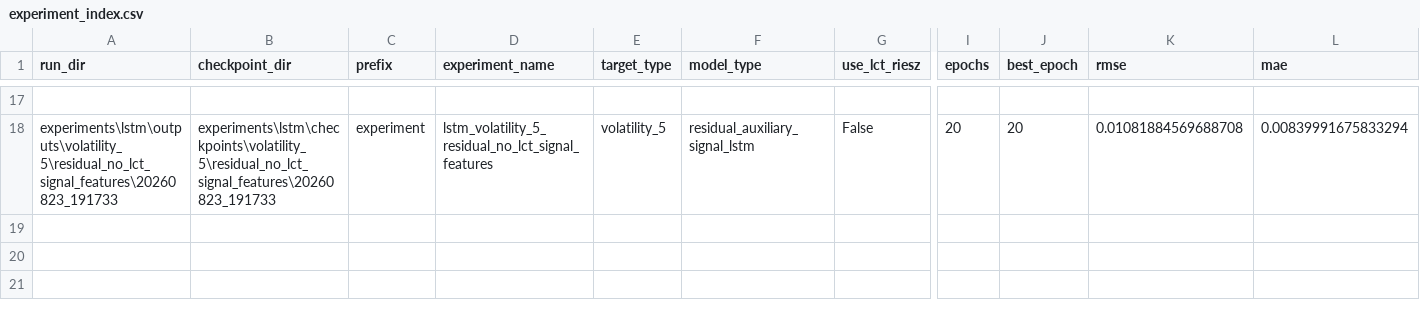
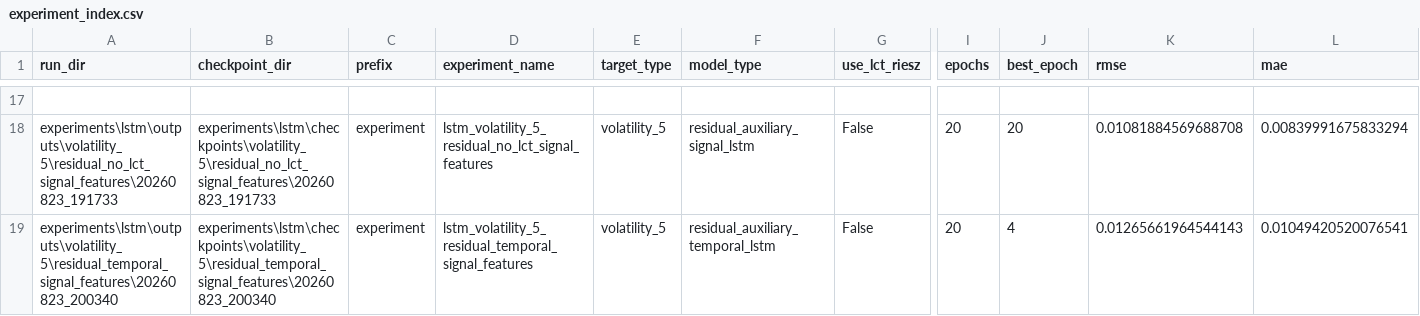
Before and after one commit to lllllx0234-png/LCRT-financial, a CSV file: experiments/lstm/experiment_index.csv, drawn as a sheet; only a part is shown, gaps mark what is left out; rows hold the shown columns only; the diff names each change by its address in the sheet, - before the commit and + after, or states it on an @@ line.

Commit message:
Record temporal residual control experiment

```diff
--- a/experiments/lstm/experiment_index.csv
+++ b/experiments/lstm/experiment_index.csv
+row 19: experiments\lstm\outputs\volatility_5\residual_temporal_signal_features\20260823_200340 | experiments\lstm\checkpoints\volatility_5\residual_temporal_signal_features\20260823_200340 | experiment | lstm_volatility_5_residual_temporal_signal_features | volatility_5 | residual_auxiliary_temporal_lstm | False | 20 | 4 | 0.01265661964544143 | 0.01049420520076541
```
Also changed, not shown: 1 other file.
